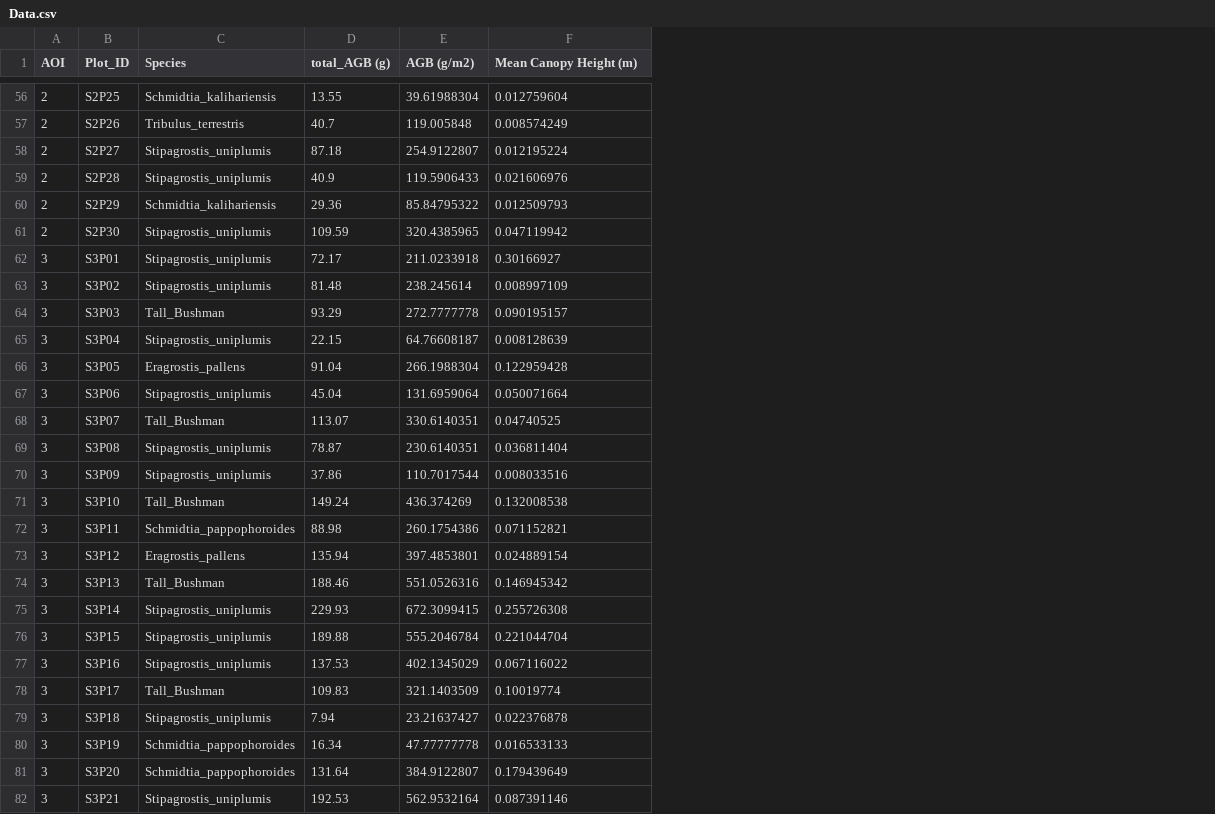
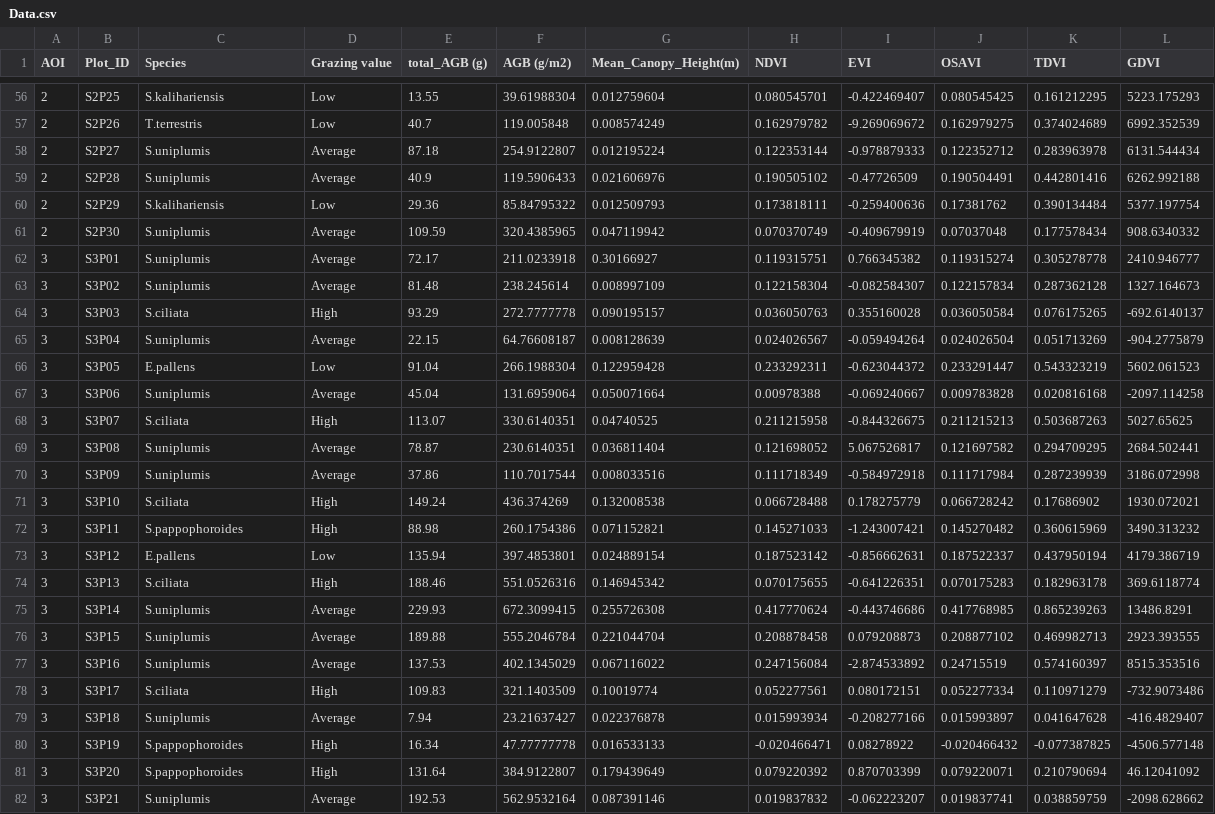
Before and after one commit to TESS-Laboratory/Nare_et_al_rangeland_condition_with_UAS, a CSV file: data/Data.csv, drawn as a sheet; only a part is shown, gaps mark what is left out; addresses are those after the commit; the diff covers the shown part only; the diff names each change by its address in the sheet, - before the commit and + after, or states it on an @@ line.

```diff
--- a/data/Data.csv
+++ b/data/Data.csv
+column D (Grazing value), rows 56-82: Low | Low | Average | Average | Low | Average | Average | Average | High | Average | Low | Average | High | Average | Average | High | High | Low | High | Average | Average | Average | High | Average | High | High | Average
+column H (NDVI), rows 56-82: 0.080545701 | 0.162979782 | 0.122353144 | 0.190505102 | 0.173818111 | 0.070370749 | 0.119315751 | 0.122158304 | 0.036050763 | 0.024026567 | 0.233292311 | 0.00978388 | 0.211215958 | 0.121698052 | 0.111718349 | 0.066728488 | 0.145271033 | 0.187523142 | 0.070175655 | 0.417770624 | 0.208878458 | 0.247156084 | 0.052277561 | 0.015993934 | -0.020466471 | 0.079220392 | 0.019837832
+column I (EVI), rows 56-82: -0.422469407 | -9.269069672 | -0.978879333 | -0.47726509 | -0.259400636 | -0.409679919 | 0.766345382 | -0.082584307 | 0.355160028 | -0.059494264 | -0.623044372 | -0.069240667 | -0.844326675 | 5.067526817 | -0.584972918 | 0.178275779 | -1.243007421 | -0.856662631 | -0.641226351 | -0.443746686 | 0.079208873 | -2.874533892 | 0.080172151 | -0.208277166 | 0.08278922 | 0.870703399 | -0.062223207
+column J (OSAVI), rows 56-82: 0.080545425 | 0.162979275 | 0.122352712 | 0.190504491 | 0.17381762 | 0.07037048 | 0.119315274 | 0.122157834 | 0.036050584 | 0.024026504 | 0.233291447 | 0.009783828 | 0.211215213 | 0.121697582 | 0.111717984 | 0.066728242 | 0.145270482 | 0.187522337 | 0.070175283 | 0.417768985 | 0.208877102 | 0.24715519 | 0.052277334 | 0.015993897 | -0.020466432 | 0.079220071 | 0.019837741
+column K (TDVI), rows 56-82: 0.161212295 | 0.374024689 | 0.283963978 | 0.442801416 | 0.390134484 | 0.177578434 | 0.305278778 | 0.287362128 | 0.076175265 | 0.051713269 | 0.543323219 | 0.020816168 | 0.503687263 | 0.294709295 | 0.287239939 | 0.17686902 | 0.360615969 | 0.437950194 | 0.182963178 | 0.865239263 | 0.469982713 | 0.574160397 | 0.110971279 | 0.041647628 | -0.077387825 | 0.210790694 | 0.038859759
+column L (GDVI), rows 56-82: 5223.175293 | 6992.352539 | 6131.544434 | 6262.992188 | 5377.197754 | 908.6340332 | 2410.946777 | 1327.164673 | -692.6140137 | -904.2775879 | 5602.061523 | -2097.114258 | 5027.65625 | 2684.502441 | 3186.072998 | 1930.072021 | 3490.313232 | 4179.386719 | 369.6118774 | 13486.8291 | 2923.393555 | 8515.353516 | -732.9073486 | -416.4829407 | -4506.577148 | 46.12041092 | -2098.628662
-G1: Mean Canopy Height (m)
+G1: Mean_Canopy_Height(m)
-C56 (Species): Schmidtia_kalihariensis
+C56 (Species): S.kalihariensis
-C57 (Species): Tribulus_terrestris
+C57 (Species): T.terrestris
-C58:C59 (Species): Stipagrostis_uniplumis
+C58:C59 (Species): S.uniplumis
-C60 (Species): Schmidtia_kalihariensis
+C60 (Species): S.kalihariensis
-C61:C63 (Species): Stipagrostis_uniplumis
+C61:C63 (Species): S.uniplumis
-C64 (Species): Tall_Bushman
+C64 (Species): S.ciliata
-C65 (Species): Stipagrostis_uniplumis
+C65 (Species): S.uniplumis
-C66 (Species): Eragrostis_pallens
+C66 (Species): E.pallens
-C67 (Species): Stipagrostis_uniplumis
+C67 (Species): S.uniplumis
-C68 (Species): Tall_Bushman
+C68 (Species): S.ciliata
-C69:C70 (Species): Stipagrostis_uniplumis
+C69:C70 (Species): S.uniplumis
-C71 (Species): Tall_Bushman
+C71 (Species): S.ciliata
-C72 (Species): Schmidtia_pappophoroides
+C72 (Species): S.pappophoroides
-C73 (Species): Eragrostis_pallens
+C73 (Species): E.pallens
-C74 (Species): Tall_Bushman
+C74 (Species): S.ciliata
-C75:C77 (Species): Stipagrostis_uniplumis
+C75:C77 (Species): S.uniplumis
-C78 (Species): Tall_Bushman
+C78 (Species): S.ciliata
-C79 (Species): Stipagrostis_uniplumis
+C79 (Species): S.uniplumis
-C80:C81 (Species): Schmidtia_pappophoroides
+C80:C81 (Species): S.pappophoroides
-C82 (Species): Stipagrostis_uniplumis
+C82 (Species): S.uniplumis
```
Also changed, not shown: 63 edited cells elsewhere in this file, data/Harvest_plots_AOI3.csv, 1 other file.
